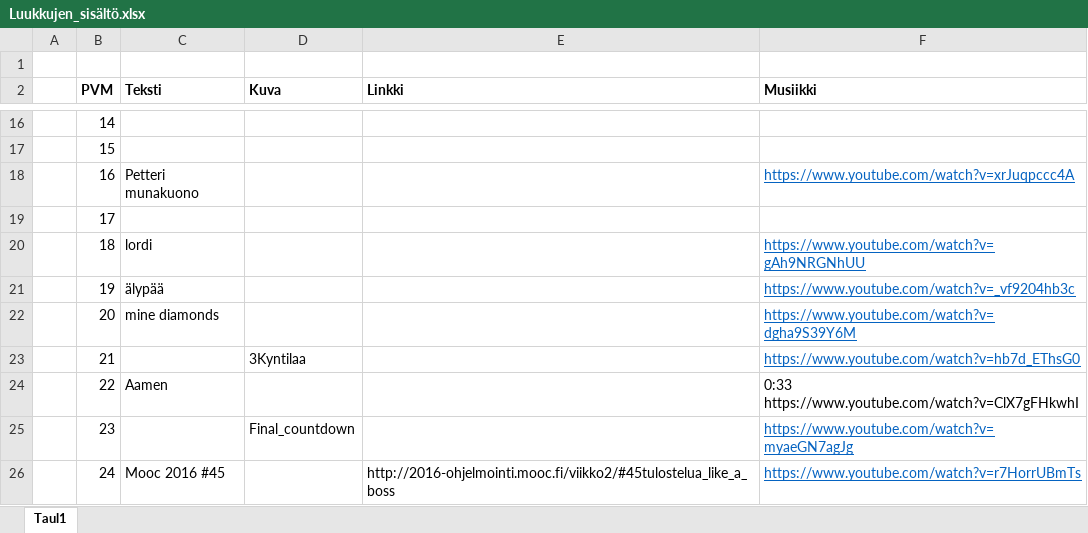
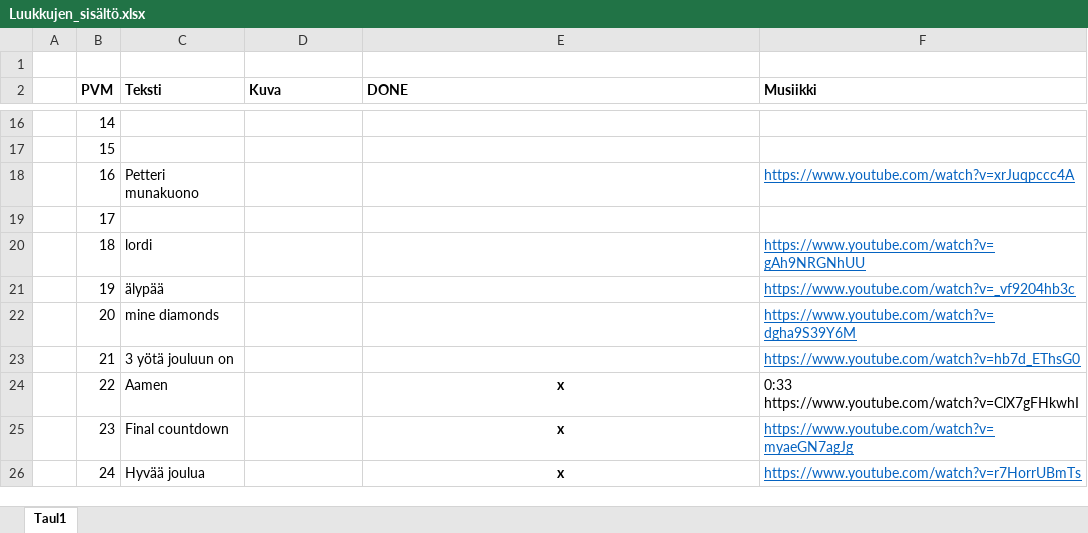
Before and after one commit to oskuzz/Joulukalenteri, an Excel workbook: Joulukalenteri/Document/Luukkujen_sisältö.xlsx, sheet Taul1, drawn as a sheet; only a part is shown, gaps mark what is left out; values as stored, in another font and other column widths than the file's, no borders; the diff names each change by its address in the sheet, - before the commit and + after, or states it on an @@ line.

```diff
--- a/Joulukalenteri/Document/Luukkujen_sisältö.xlsx (sheet Taul1)
+++ b/Joulukalenteri/Document/Luukkujen_sisältö.xlsx (sheet Taul1)
-E2: Linkki
+E2: DONE
-C23 (Teksti): (empty)
+C23 (Teksti): 3 yötä jouluun on
-D23 (Kuva): 3Kyntilaa
+D23 (Kuva): (empty)
-E24:E25 (DONE): (empty)
+E24:E25 (DONE): x
-C25 (Teksti): (empty)
+C25 (Teksti): Final countdown
-D25 (Kuva): Final_countdown
+D25 (Kuva): (empty)
-C26 (Teksti): Mooc 2016 #45
+C26 (Teksti): Hyvää joulua
-E26 (DONE): http://2016-ohjelmointi.mooc.fi/viikko2/#45tulostelua_like_a_boss
+E26 (DONE): x
@@ E26 bold: off → on, alignment: left → center @@
```
Also changed, not shown: 7 other files.
